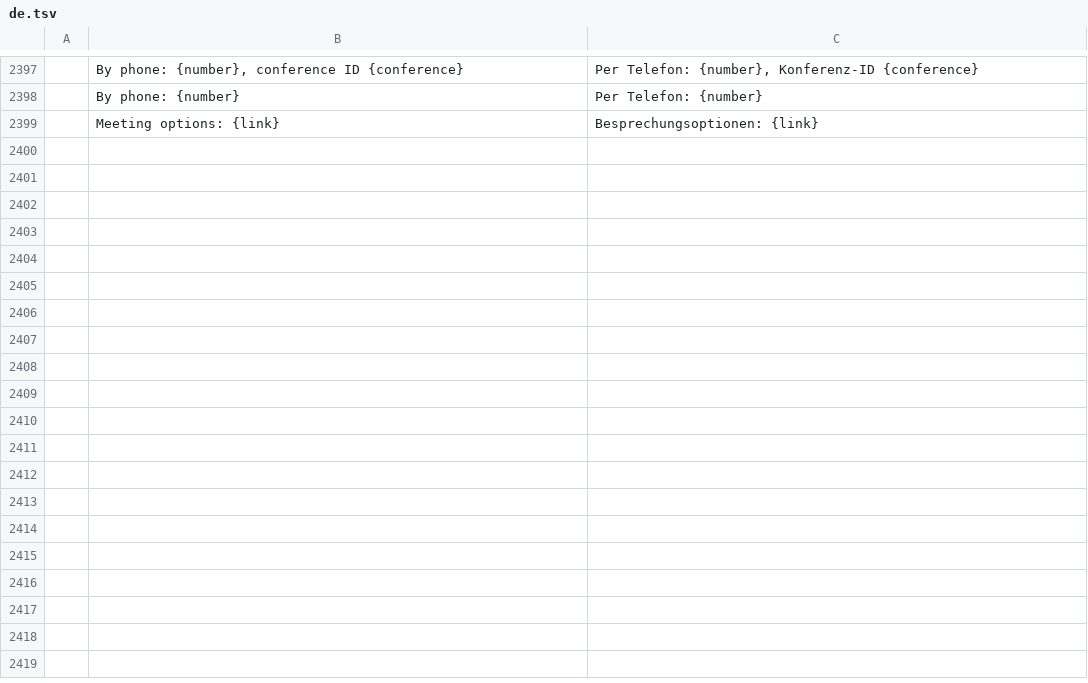
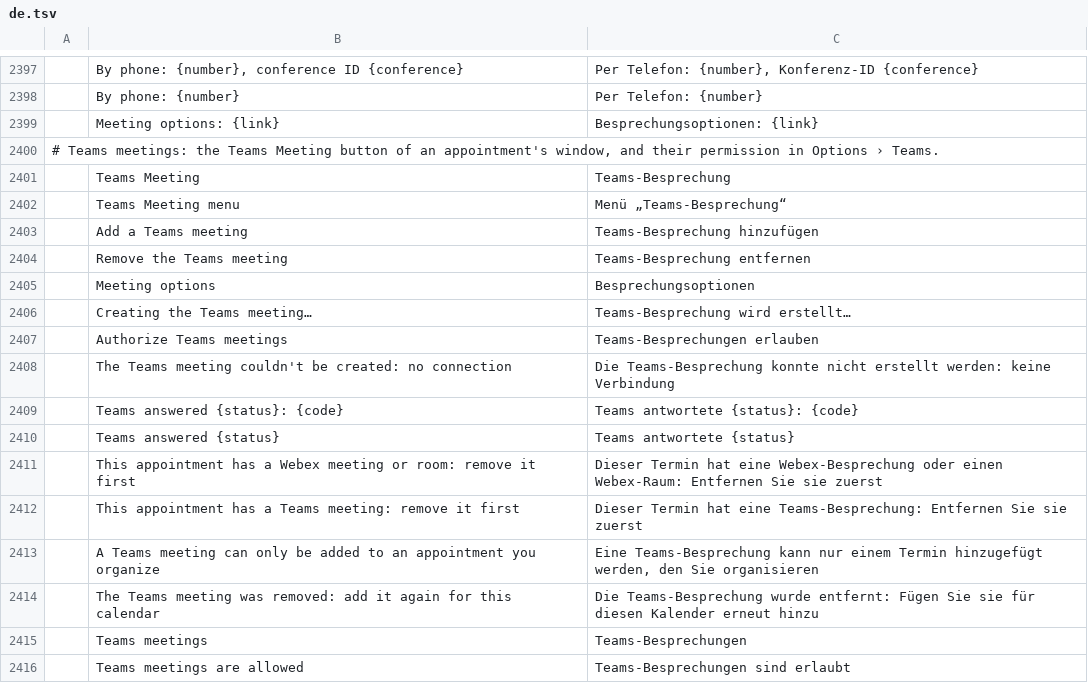
Before and after one commit to dgaudin/quatrelle, a TSV file: crates/ui-egui/src/i18n/de.tsv, drawn as a sheet; only a part is shown, gaps mark what is left out; the diff names each change by its address in the sheet, - before the commit and + after, or states it on an @@ line.

```diff
--- a/crates/ui-egui/src/i18n/de.tsv
+++ b/crates/ui-egui/src/i18n/de.tsv
+row 2400: # Teams meetings: the Teams Meeting button of an appointment's window, and their permission in Options › Teams.
+row 2401:  | Teams Meeting | Teams-Besprechung
+row 2402:  | Teams Meeting menu | Menü „Teams-Besprechung“
+row 2403:  | Add a Teams meeting | Teams-Besprechung hinzufügen
+row 2404:  | Remove the Teams meeting | Teams-Besprechung entfernen
+row 2405:  | Meeting options | Besprechungsoptionen
+row 2406:  | Creating the Teams meeting… | Teams-Besprechung wird erstellt…
+row 2407:  | Authorize Teams meetings | Teams-Besprechungen erlauben
+row 2408:  | The Teams meeting couldn't be created: no connection | Die Teams-Besprechung konnte nicht erstellt werden: keine Verbindung
+row 2409:  | Teams answered {status}: {code} | Teams antwortete {status}: {code}
+row 2410:  | Teams answered {status} | Teams antwortete {status}
+row 2411:  | This appointment has a Webex meeting or room: remove it first | Dieser Termin hat eine Webex-Besprechung oder einen Webex-Raum: Entfernen Sie sie zuerst
+row 2412:  | This appointment has a Teams meeting: remove it first | Dieser Termin hat eine Teams-Besprechung: Entfernen Sie sie zuerst
+row 2413:  | A Teams meeting can only be added to an appointment you organize | Eine Teams-Besprechung kann nur einem Termin hinzugefügt werden, den Sie organisieren
+row 2414:  | The Teams meeting was removed: add it again for this calendar | Die Teams-Besprechung wurde entfernt: Fügen Sie sie für diesen Kalender erneut hinzu
+row 2415:  | Teams meetings | Teams-Besprechungen
+row 2416:  | Teams meetings are allowed | Teams-Besprechungen sind erlaubt
```
Also changed, not shown: crates/ui-egui/src/i18n/ar.tsv, crates/ui-egui/src/i18n/he.tsv, 28 other files.
